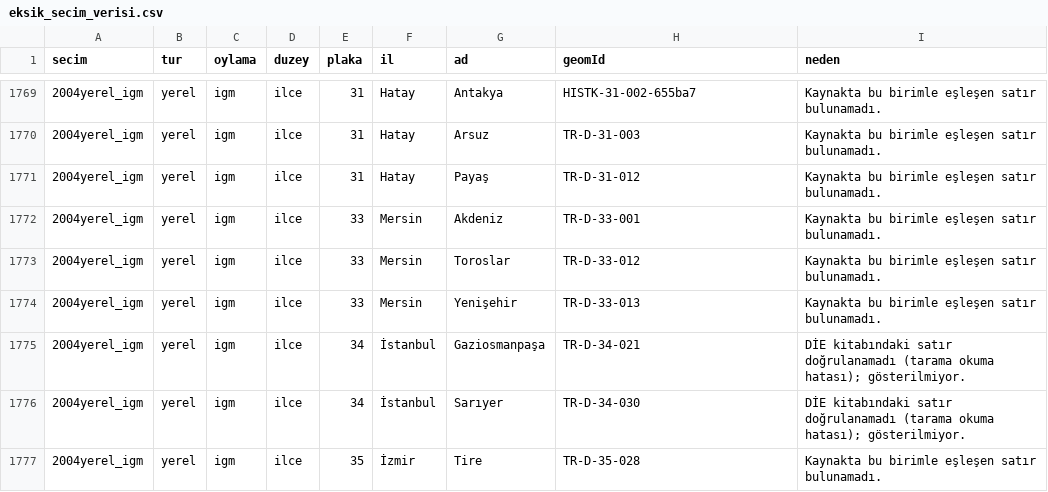
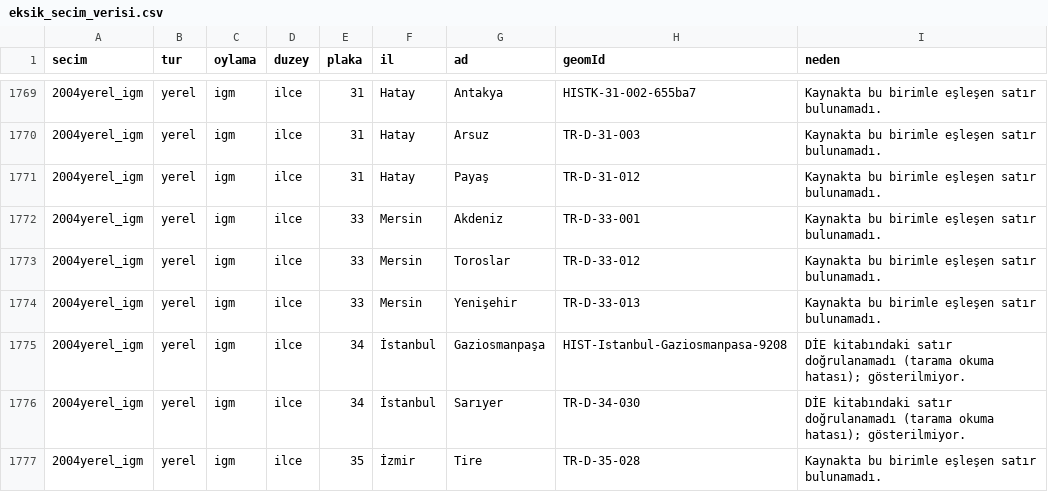
Before and after one commit to hamiKumbasae/turkiye-secim-haritasi, a CSV file: docs/rapor/eksik_secim_verisi.csv, drawn as a sheet; only a part is shown, gaps mark what is left out; the diff covers the shown part only.

```diff
--- a/docs/rapor/eksik_secim_verisi.csv
+++ b/docs/rapor/eksik_secim_verisi.csv
@@ -1774,3 +1774,3 @@ secim,tur,oylama,duzey,plaka,il,ad,geomId,neden
 2004yerel_igm,yerel,igm,ilce,33,Mersin,Yenişehir,TR-D-33-013,Kaynakta bu birimle eşleşen satır bulunamadı.
-2004yerel_igm,yerel,igm,ilce,34,İstanbul,Gaziosmanpaşa,TR-D-34-021,DİE kitabındaki satır doğrulanamadı (tarama okuma hatası); gösterilmiyor.
+2004yerel_igm,yerel,igm,ilce,34,İstanbul,Gaziosmanpaşa,HIST-Istanbul-Gaziosmanpasa-9208,DİE kitabındaki satır doğrulanamadı (tarama okuma hatası); gösterilmiyor.
 2004yerel_igm,yerel,igm,ilce,34,İstanbul,Sarıyer,TR-D-34-030,DİE kitabındaki satır doğrulanamadı (tarama okuma hatası); gösterilmiyor.
```
Also changed, not shown: 8 edited cells elsewhere in this file, 56 other files.
